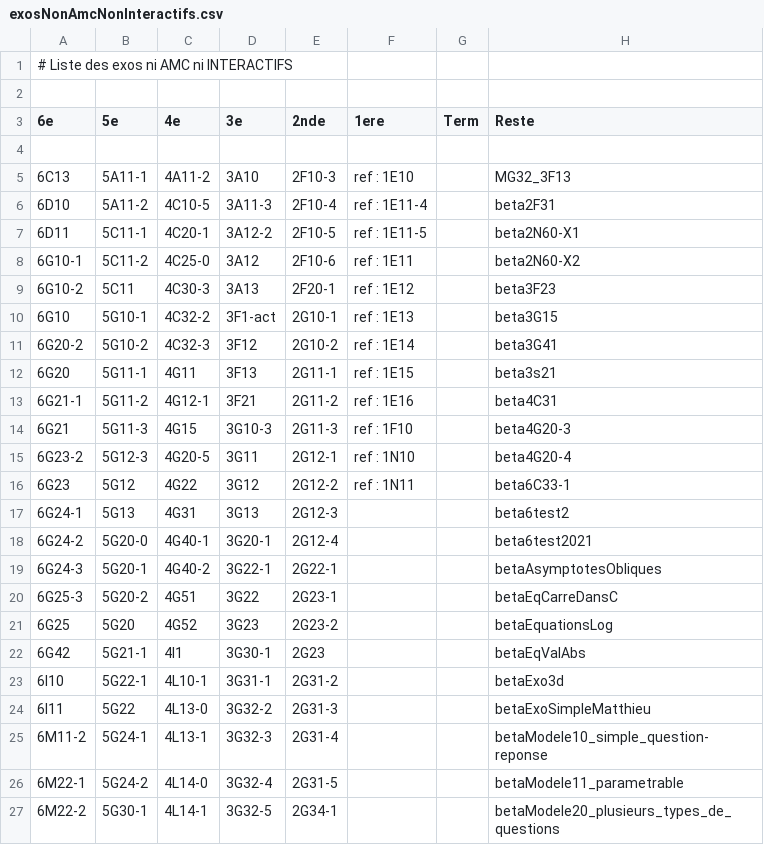
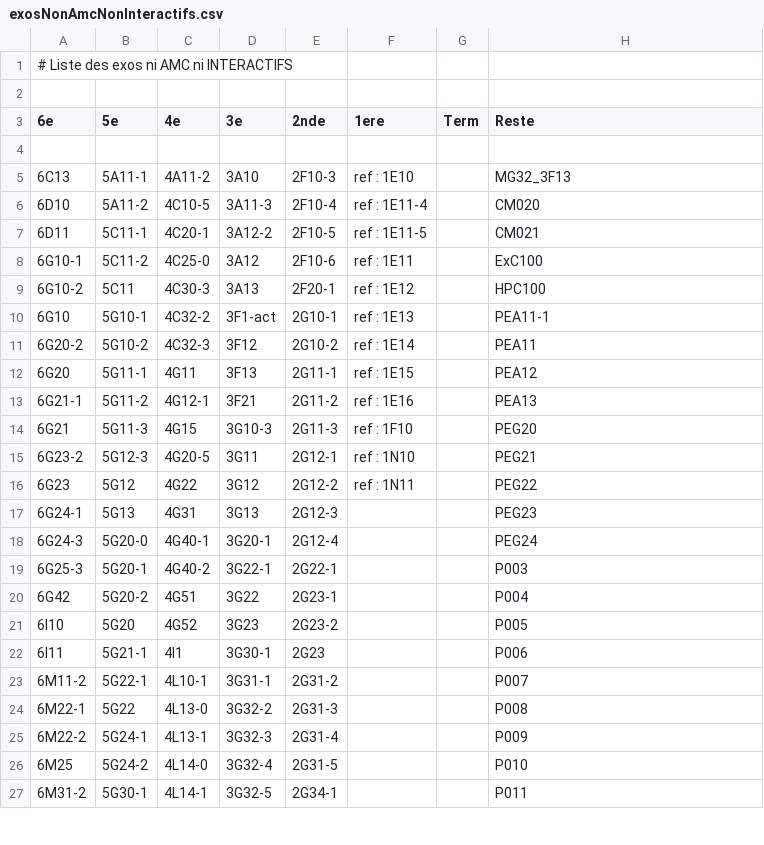
Before and after one commit to mathalea/mathalea, a CSV file: src/csv/exosNonAmcNonInteractifs.csv, drawn as a sheet; only a part is shown; the diff covers the shown part only.

```diff
--- a/src/csv/exosNonAmcNonInteractifs.csv
+++ b/src/csv/exosNonAmcNonInteractifs.csv
@@ -5,23 +5,23 @@
 6C13,5A11-1,4A11-2,3A10,2F10-3,ref : 1E10,,MG32_3F13
-6D10,5A11-2,4C10-5,3A11-3,2F10-4,ref : 1E11-4,,beta2F31
-6D11,5C11-1,4C20-1,3A12-2,2F10-5,ref : 1E11-5,,beta2N60-X1
-6G10-1,5C11-2,4C25-0,3A12,2F10-6,ref : 1E11,,beta2N60-X2
-6G10-2,5C11,4C30-3,3A13,2F20-1,ref : 1E12,,beta3F23
-6G10,5G10-1,4C32-2,3F1-act,2G10-1,ref : 1E13,,beta3G15
-6G20-2,5G10-2,4C32-3,3F12,2G10-2,ref : 1E14,,beta3G41
-6G20,5G11-1,4G11,3F13,2G11-1,ref : 1E15,,beta3s21
-6G21-1,5G11-2,4G12-1,3F21,2G11-2,ref : 1E16,,beta4C31
-6G21,5G11-3,4G15,3G10-3,2G11-3,ref : 1F10,,beta4G20-3
-6G23-2,5G12-3,4G20-5,3G11,2G12-1,ref : 1N10,,beta4G20-4
-6G23,5G12,4G22,3G12,2G12-2,ref : 1N11,,beta6C33-1
-6G24-1,5G13,4G31,3G13,2G12-3,,,beta6test2
-6G24-2,5G20-0,4G40-1,3G20-1,2G12-4,,,beta6test2021
-6G24-3,5G20-1,4G40-2,3G22-1,2G22-1,,,betaAsymptotesObliques
-6G25-3,5G20-2,4G51,3G22,2G23-1,,,betaEqCarreDansC
-6G25,5G20,4G52,3G23,2G23-2,,,betaEquationsLog
-6G42,5G21-1,4I1,3G30-1,2G23,,,betaEqValAbs
-6I10,5G22-1,4L10-1,3G31-1,2G31-2,,,betaExo3d
-6I11,5G22,4L13-0,3G32-2,2G31-3,,,betaExoSimpleMatthieu
-6M11-2,5G24-1,4L13-1,3G32-3,2G31-4,,,betaModele10_simple_question-reponse
-6M22-1,5G24-2,4L14-0,3G32-4,2G31-5,,,betaModele11_parametrable
-6M22-2,5G30-1,4L14-1,3G32-5,2G34-1,,,betaModele20_plusieurs_types_de_questions
+6D10,5A11-2,4C10-5,3A11-3,2F10-4,ref : 1E11-4,,CM020
+6D11,5C11-1,4C20-1,3A12-2,2F10-5,ref : 1E11-5,,CM021
+6G10-1,5C11-2,4C25-0,3A12,2F10-6,ref : 1E11,,ExC100
+6G10-2,5C11,4C30-3,3A13,2F20-1,ref : 1E12,,HPC100
+6G10,5G10-1,4C32-2,3F1-act,2G10-1,ref : 1E13,,PEA11-1
+6G20-2,5G10-2,4C32-3,3F12,2G10-2,ref : 1E14,,PEA11
+6G20,5G11-1,4G11,3F13,2G11-1,ref : 1E15,,PEA12
+6G21-1,5G11-2,4G12-1,3F21,2G11-2,ref : 1E16,,PEA13
+6G21,5G11-3,4G15,3G10-3,2G11-3,ref : 1F10,,PEG20
+6G23-2,5G12-3,4G20-5,3G11,2G12-1,ref : 1N10,,PEG21
+6G23,5G12,4G22,3G12,2G12-2,ref : 1N11,,PEG22
+6G24-1,5G13,4G31,3G13,2G12-3,,,PEG23
+6G24-3,5G20-0,4G40-1,3G20-1,2G12-4,,,PEG24
+6G25-3,5G20-1,4G40-2,3G22-1,2G22-1,,,P003
+6G42,5G20-2,4G51,3G22,2G23-1,,,P004
+6I10,5G20,4G52,3G23,2G23-2,,,P005
+6I11,5G21-1,4I1,3G30-1,2G23,,,P006
+6M11-2,5G22-1,4L10-1,3G31-1,2G31-2,,,P007
+6M22-1,5G22,4L13-0,3G32-2,2G31-3,,,P008
+6M22-2,5G24-1,4L13-1,3G32-3,2G31-4,,,P009
+6M25,5G24-2,4L14-0,3G32-4,2G31-5,,,P010
+6M31-2,5G30-1,4L14-1,3G32-5,2G34-1,,,P011
```
Also changed, not shown: 65 edited cells elsewhere in this file, 4 other files.
